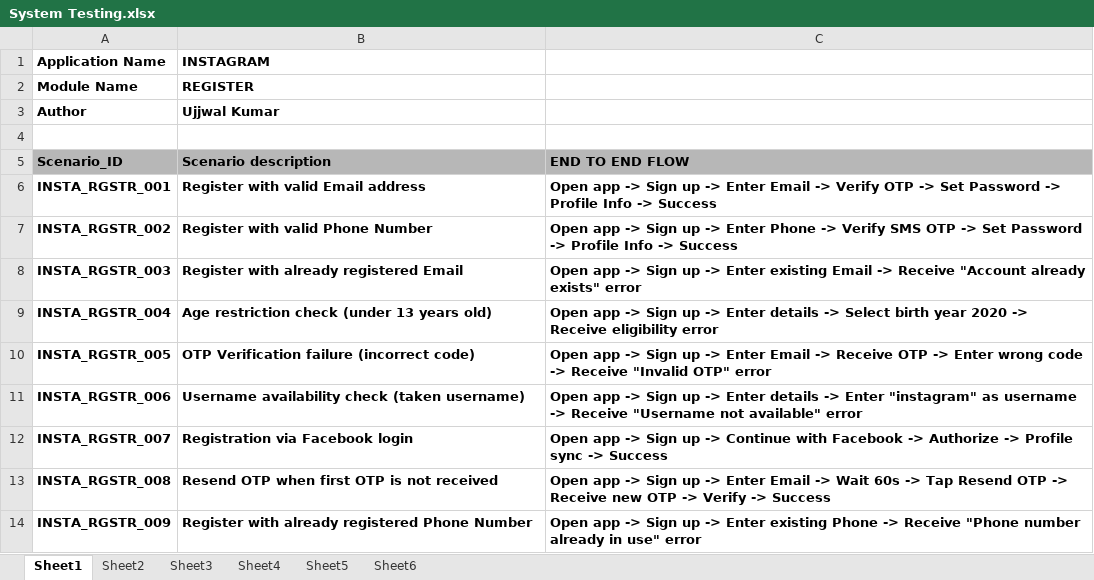
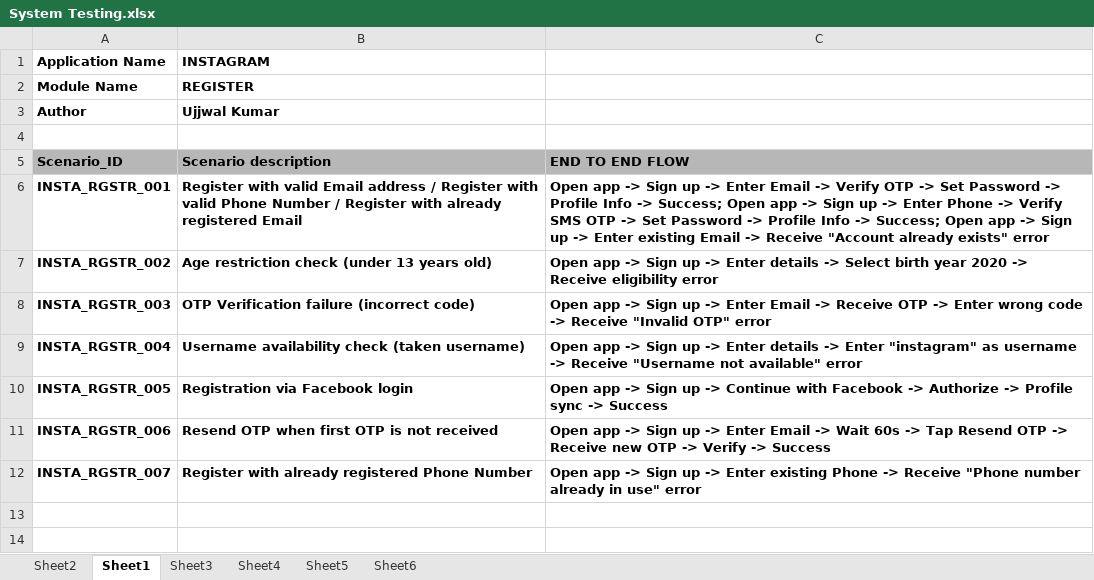
Before and after one commit to Zeno8yte/Capgemini-Training, an Excel workbook: System Testing.xlsx, sheet Sheet1, drawn as a sheet; values as stored, in another font and other column widths than the file's, no borders; charts and pictures not drawn; the diff names each change by its address in the sheet, - before the commit and + after, or states it on an @@ line.

```diff
--- a/System Testing.xlsx (sheet Sheet1)
+++ b/System Testing.xlsx (sheet Sheet1)
@@ sheet tab order changed: Sheet2 | Sheet1 | Sheet3 | Sheet4 | Sheet5 | Sheet6 @@
-B6 (INSTAGRAM): …Email address
+B6 (INSTAGRAM): …Email address / Register with valid Phone Number / Register with already registered Email
-C6: …Info -> Success
+C6: …Info -> Success; Open app -> Sign up -> Enter Phone -> Verify SMS OTP -> Set Password -> Profile Info -> Success; Open app -> Sign up -> Enter existing Email -> Receive "Account already exists" error
-B7 (INSTAGRAM): Register with valid Phone Number
+B7 (INSTAGRAM): Age restriction check (under 13 years old)
-C7: …-> Enter Phone -> Verify SMS OTP -> Set Password -> Profile Info -> Success
+C7: …-> Enter details -> Select birth year 2020 -> Receive eligibility error
-B8 (INSTAGRAM): Register with already registered Email
+B8 (INSTAGRAM): OTP Verification failure (incorrect code)
-C8: …-> Enter existing Email -> Receive "Account already exists" error
+C8: …-> Enter Email -> Receive OTP -> Enter wrong code -> Receive "Invalid OTP" error
-B9 (INSTAGRAM): Age restriction check (under 13 years old)
+B9 (INSTAGRAM): Username availability check (taken username)
-C9: …details -> Select birth year 2020 -> Receive eligibility error
+C9: …details -> Enter "instagram" as username -> Receive "Username not available" error
-B10 (INSTAGRAM): OTP Verification failure (incorrect code)
+B10 (INSTAGRAM): Registration via Facebook login
-C10: …up -> Enter Email -> Receive OTP -> Enter wrong code -> Receive "Invalid OTP" error
+C10: …up -> Continue with Facebook -> Authorize -> Profile sync -> Success
-B11 (INSTAGRAM): Username availability check (taken username)
+B11 (INSTAGRAM): Resend OTP when first OTP is not received
-C11: …-> Enter details -> Enter "instagram" as username -> Receive "Username not available" error
+C11: …-> Enter Email -> Wait 60s -> Tap Resend OTP -> Receive new OTP -> Verify -> Success
-B12 (INSTAGRAM): Registration via Facebook login
+B12 (INSTAGRAM): Register with already registered Phone Number
-C12: …up -> Continue with Facebook -> Authorize -> Profile sync -> Success
+C12: …up -> Enter existing Phone -> Receive "Phone number already in use" error
-row 13: INSTA_RGSTR_008 | Resend OTP when first OTP is not received | Open app -> Sign up -> Enter Email -> Wait 60s -> Tap Resend OTP -> Receive new OTP -> Verify -> Success
-row 14: INSTA_RGSTR_009 | Register with already registered Phone Number | Open app -> Sign up -> Enter existing Phone -> Receive "Phone number already in use" error
```
Also changed, not shown: sheet Sheet3, sheet Sheet2, sheet Sheet6, sheet Sheet5.
